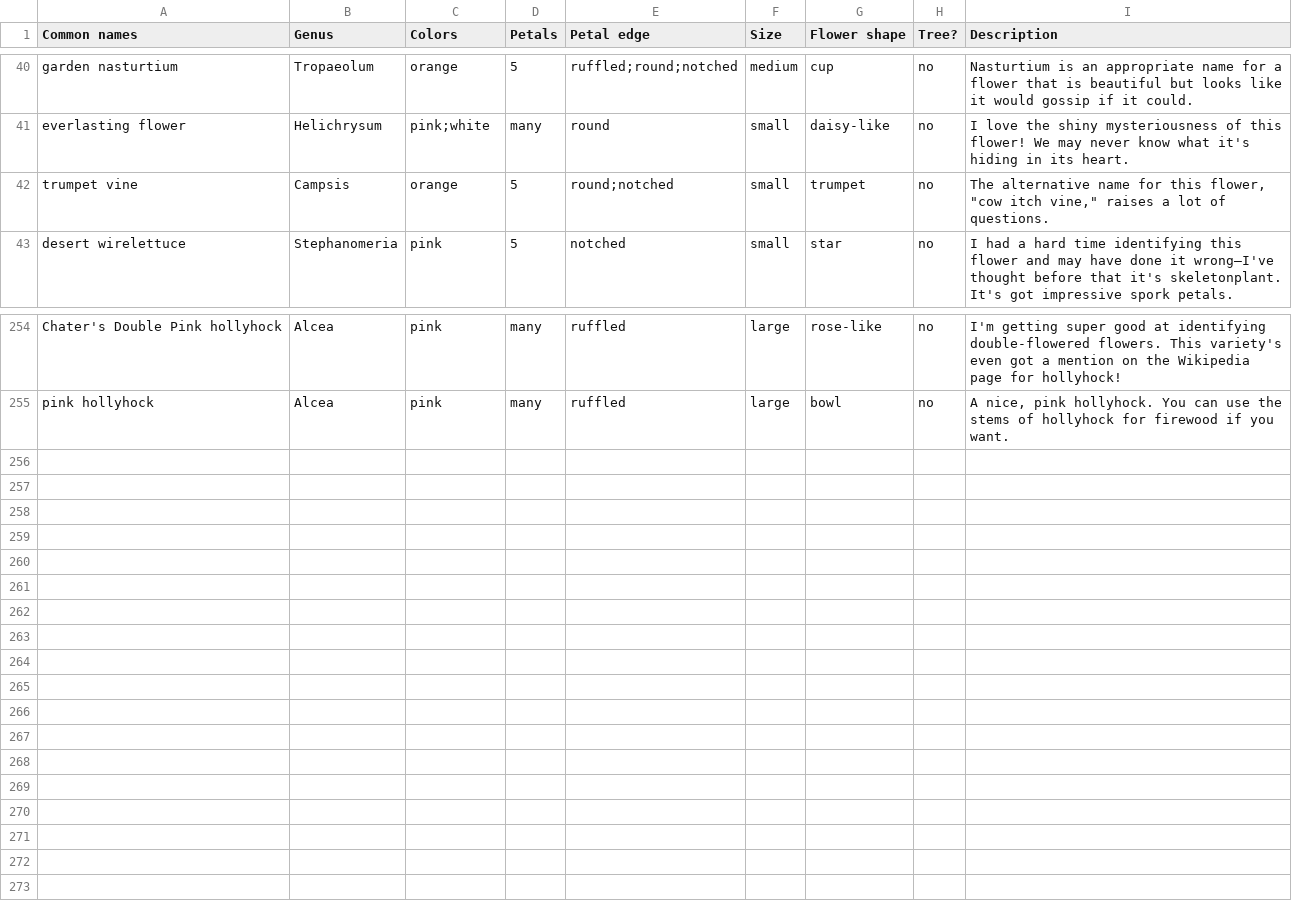
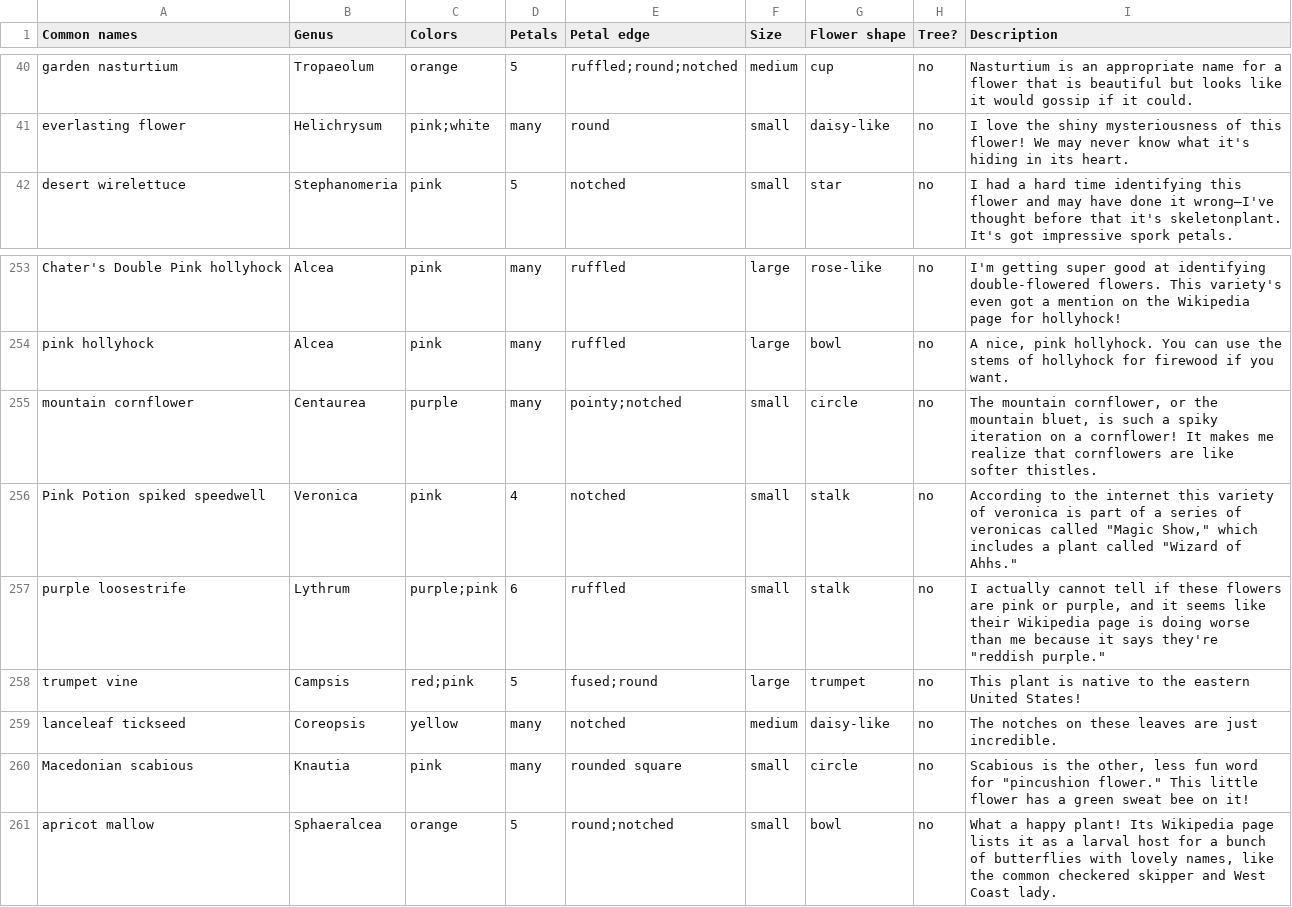
Before and after one commit to patriciadgao/dichotomouskey, a TSV file: scripts/flowers.tsv, drawn as a sheet; only a part is shown, gaps mark what is left out; removed rows and columns are numbered as before the commit, all else as after; the diff names each change by its address in the sheet, - before the commit and + after, or states it on an @@ line.

Commit message:
little walk

```diff
--- a/scripts/flowers.tsv
+++ b/scripts/flowers.tsv
-row 42: trumpet vine | Campsis | orange | 5 | round;notched | small | trumpet | no | The alternative name for this flower, "cow itch vine," raises a lot of questions.
+row 255: mountain cornflower | Centaurea | purple | many | pointy;notched | small | circle | no | The mountain cornflower, or the mountain bluet, is such a spiky iteration on a cornflower! It makes me realize that cornflowers are like softer thistles.
+row 256: Pink Potion spiked speedwell | Veronica | pink | 4 | notched | small | stalk | no | According to the internet this variety of veronica is part of a series of veronicas called "Magic Show," which includes a plant called "Wizard of Ahhs."
+row 257: purple loosestrife | Lythrum | purple;pink | 6 | ruffled | small | stalk | no | I actually cannot tell if these flowers are pink or purple, and it seems like their Wikipedia page is doing worse than me because it says they're "reddish purple."
+row 258: trumpet vine | Campsis | red;pink | 5 | fused;round | large | trumpet | no | This plant is native to the eastern United States!
+row 259: lanceleaf tickseed | Coreopsis | yellow | many | notched | medium | daisy-like | no | The notches on these leaves are just incredible.
+row 260: Macedonian scabious | Knautia | pink | many | rounded square | small | circle | no | Scabious is the other, less fun word for "pincushion flower." This little flower has a green sweat bee on it!
+row 261: apricot mallow | Sphaeralcea | orange | 5 | round;notched | small | bowl | no | What a happy plant! Its Wikipedia page lists it as a larval host for a bunch of butterflies with lovely names, like the common checkered skipper and West Coast lady.
```
Also changed, not shown: 17 other files.
